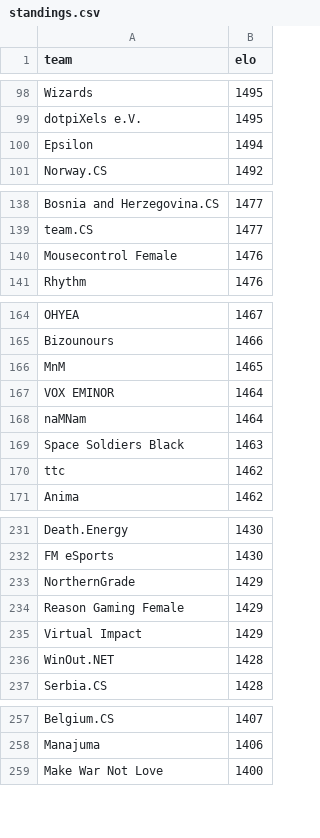
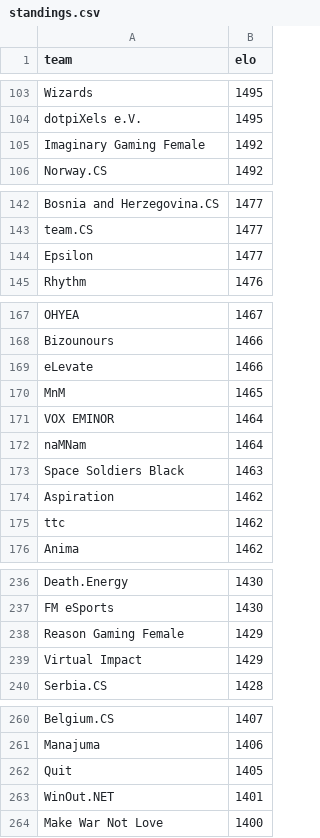
Before and after one commit to kenany/csgo-elo, a CSV file: standings.csv, drawn as a sheet; only a part is shown, gaps mark what is left out; removed rows and columns are numbered as before the commit, all else as after; the diff covers the shown part only; the diff names each change by its address in the sheet, - before the commit and + after, or states it on an @@ line.

```diff
--- a/standings.csv
+++ b/standings.csv
-row 100: Epsilon | 1494
+row 105: Imaginary Gaming Female | 1492
-row 140: Mousecontrol Female | 1476
+row 144: Epsilon | 1477
+row 169: eLevate | 1466
+row 174: Aspiration | 1462
-row 233: NorthernGrade | 1429
-row 236: WinOut.NET | 1428
+row 262: Quit | 1405
+row 263: WinOut.NET | 1401
```
Also changed, not shown: 17 added rows, 13 removed rows and 3 edited cells elsewhere in this file.
